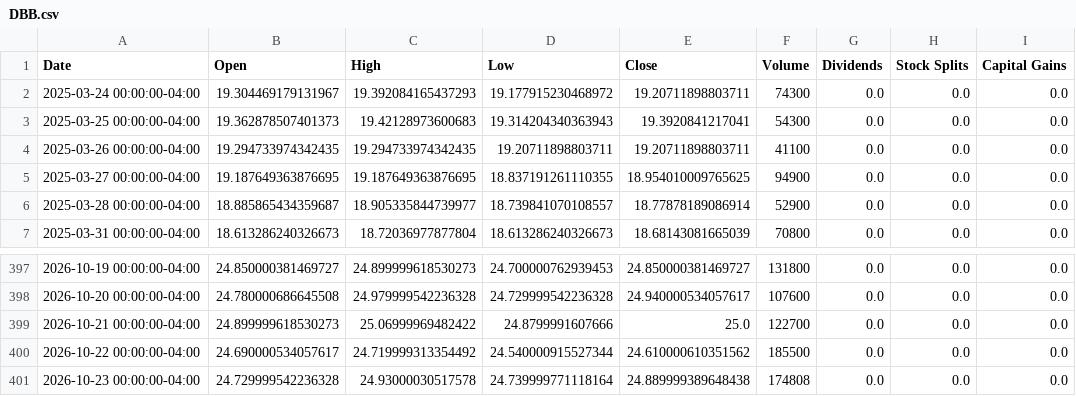
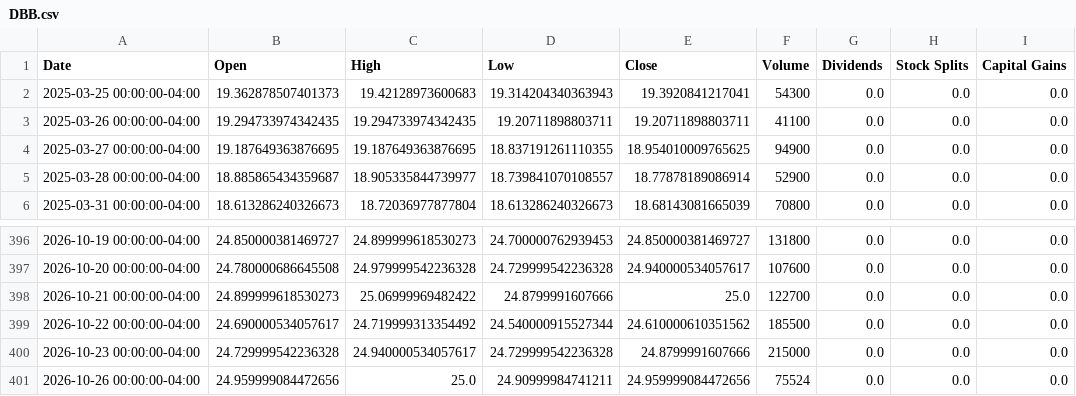
Before and after one commit to Quintinlf/finance_project, a CSV file: trade_logs/price_cache/DBB.csv, drawn as a sheet; only a part is shown, gaps mark what is left out.

```diff
--- a/trade_logs/price_cache/DBB.csv
+++ b/trade_logs/price_cache/DBB.csv
@@ -1,3 +1,2 @@
 Date,Open,High,Low,Close,Volume,Dividends,Stock Splits,Capital Gains
-2025-03-24 00:00:00-04:00,19.304469179131967,19.392084165437293,19.177915230468972,19.20711898803711,74300,0.0,0.0,0.0
 2025-03-25 00:00:00-04:00,19.362878507401373,19.42128973600683,19.314204340363943,19.3920841217041,54300,0.0,0.0,0.0
@@ -400,2 +399,3 @@ Date,Open,High,Low,Close,Volume,Dividends,Stock Splits,Capital Gains
 2026-10-22 00:00:00-04:00,24.690000534057617,24.719999313354492,24.540000915527344,24.610000610351562,185500,0.0,0.0,0.0
-2026-10-23 00:00:00-04:00,24.729999542236328,24.93000030517578,24.739999771118164,24.889999389648438,174808,0.0,0.0,0.0
+2026-10-23 00:00:00-04:00,24.729999542236328,24.940000534057617,24.729999542236328,24.8799991607666,215000,0.0,0.0,0.0
+2026-10-26 00:00:00-04:00,24.959999084472656,25.0,24.90999984741211,24.959999084472656,75524,0.0,0.0,0.0
```
Also changed, not shown: trade_logs/price_cache/GSG.csv, trade_logs/price_cache/PPLT.csv, 17 other files.
